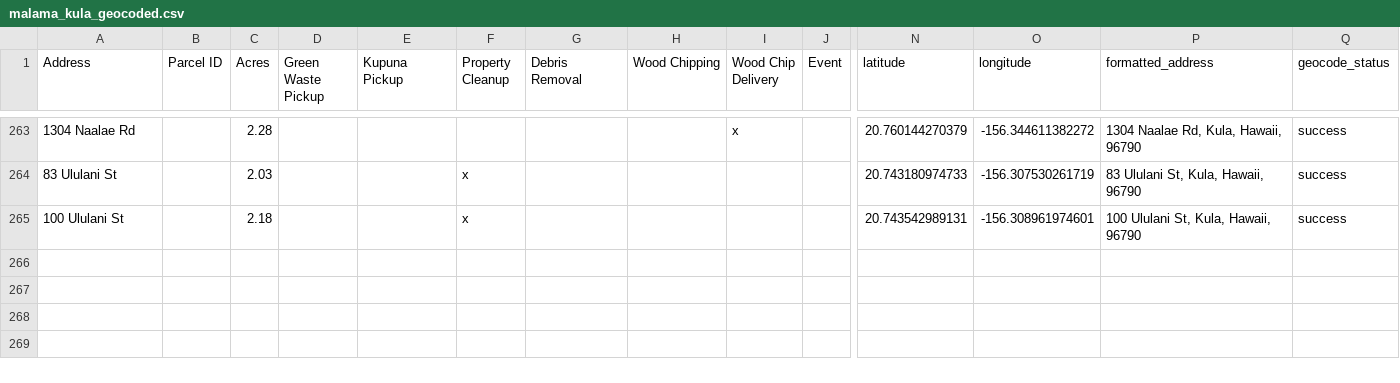
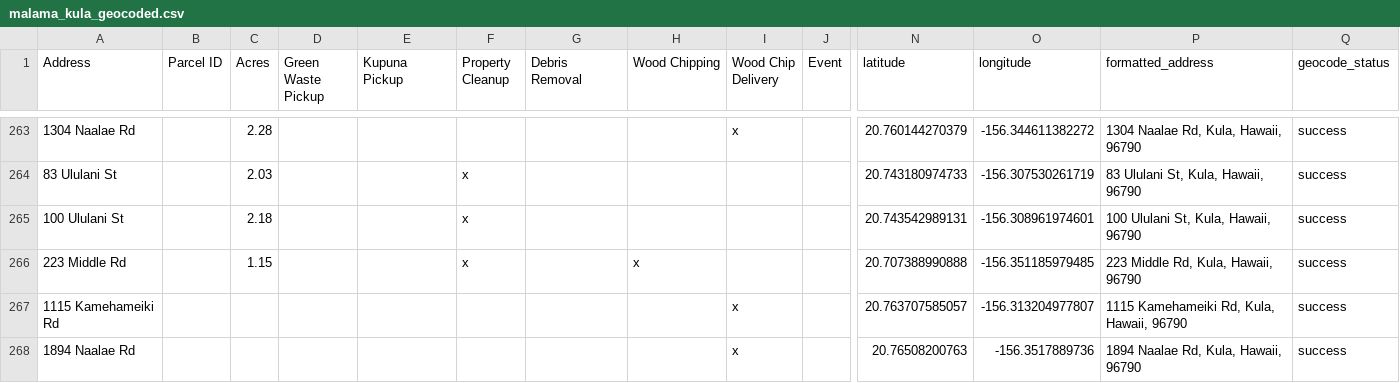
Before and after one commit to elimsmith4/malamakula, a CSV file: docs/malama_kula_geocoded.csv, drawn as a sheet; only a part is shown, gaps mark what is left out; rows hold the shown columns only; the diff names each change by its address in the sheet, - before the commit and + after, or states it on an @@ line.

```diff
--- a/docs/malama_kula_geocoded.csv
+++ b/docs/malama_kula_geocoded.csv
+row 266: 223 Middle Rd |  | 1.15 |  |  | x |  | x |  |  | 20.707388990888 | -156.351185979485 | 223 Middle Rd, Kula, Hawaii, 96790 | success
+row 267: 1115 Kamehameiki Rd |  |  |  |  |  |  |  | x |  | 20.763707585057 | -156.313204977807 | 1115 Kamehameiki Rd, Kula, Hawaii, 96790 | success
+row 268: 1894 Naalae Rd |  |  |  |  |  |  |  | x |  | 20.76508200763 | -156.3517889736 | 1894 Naalae Rd, Kula, Hawaii, 96790 | success
```
Also changed, not shown: geocode_cache.csv, 4 other files.
